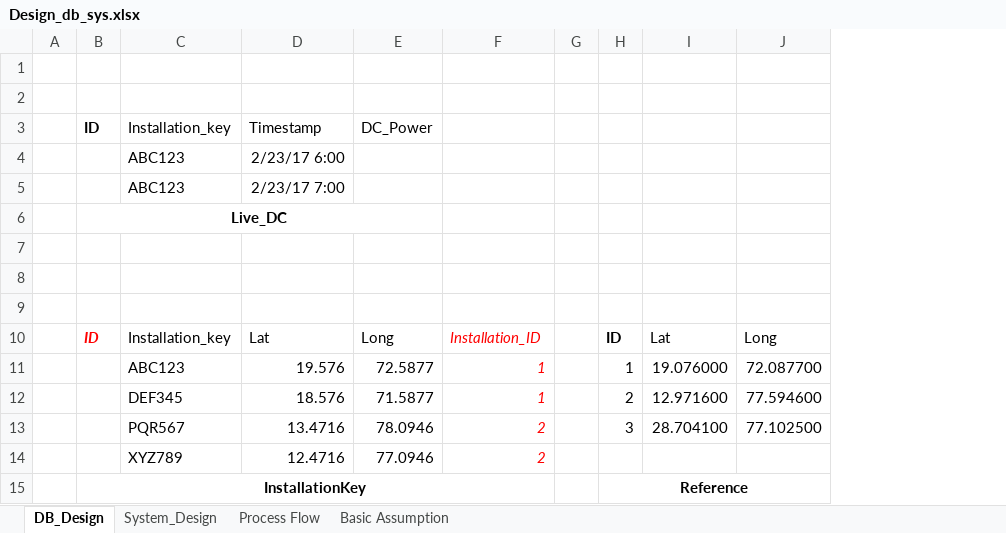
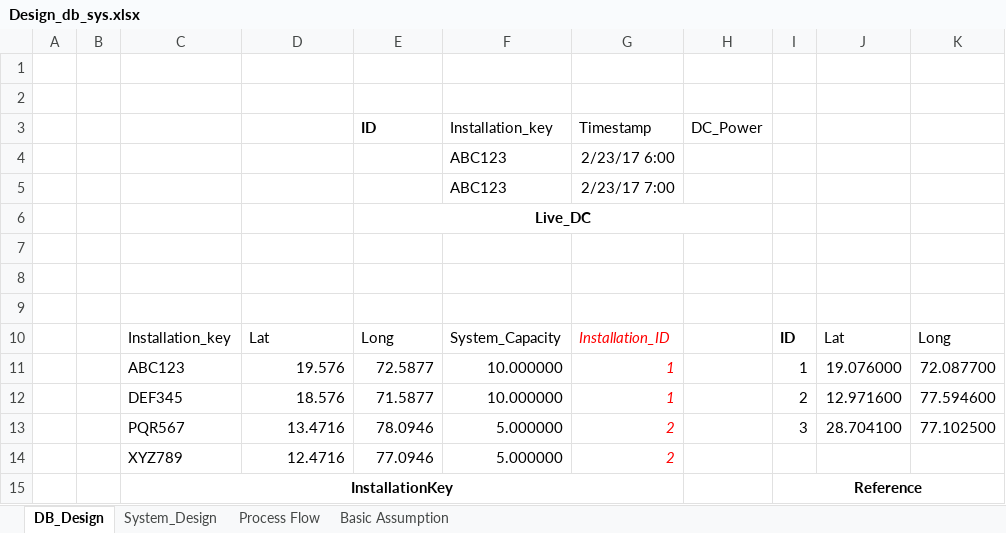
Before and after one commit to sejalv/solarsys_sv, an Excel workbook: Design_db_sys.xlsx, sheet DB_Design, drawn as a sheet; only a part is shown; values as stored, in another font and other column widths than the file's, no borders; charts and pictures not drawn; removed rows and columns are numbered as before the commit, all else as after; rows hold the shown columns only; the diff names each change by its address in the sheet, - before the commit and + after, or states it on an @@ line.

```diff
--- a/Design_db_sys.xlsx (sheet DB_Design)
+++ b/Design_db_sys.xlsx (sheet DB_Design)
-column B, rows 6-15: Live_DC |  |  |  | ID |  |  |  |  | InstallationKey
+column B, empty
+column F, row 3: Installation_key; rows 10-14: System_Capacity | 10.000000 | 10.000000 | 5.000000 | 5.000000
-column G, empty
+column H, row 3: DC_Power
-row 3:  | ID | Installation_key | Timestamp | DC_Power
-row 4:  |  | ABC123 | 2/23/17 6:00
-row 5:  |  | ABC123 | 2/23/17 7:00
-E3: (empty)
+E3: ID
-G3: (empty)
+G3: Timestamp
+row 4:  |  |  |  |  | ABC123 | 2/23/17 6:00
+row 5:  |  |  |  |  | ABC123 | 2/23/17 7:00
+row 6:  |  |  |  | Live_DC
-C15: (empty)
+C15: InstallationKey
+C15:G15 merged
```
Also changed, not shown: sheet System_Design, sheet Process Flow, sheet Basic Assumption, formulas that keep their value, charts or pictures, 14 other files.
